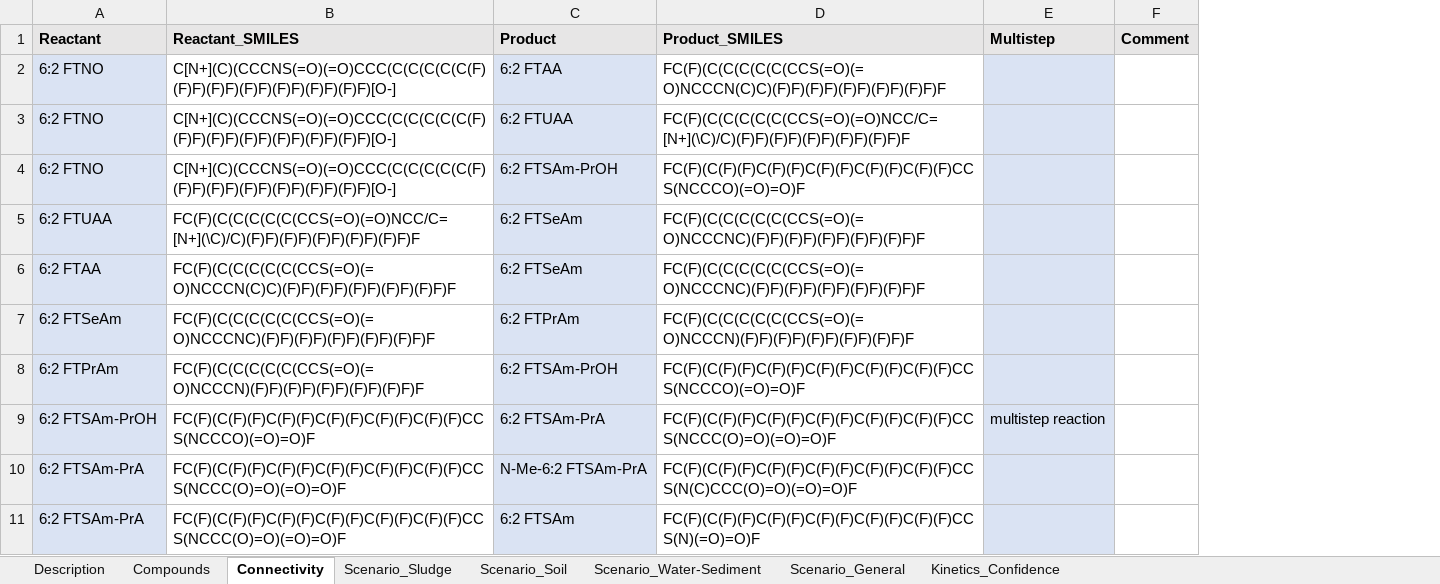
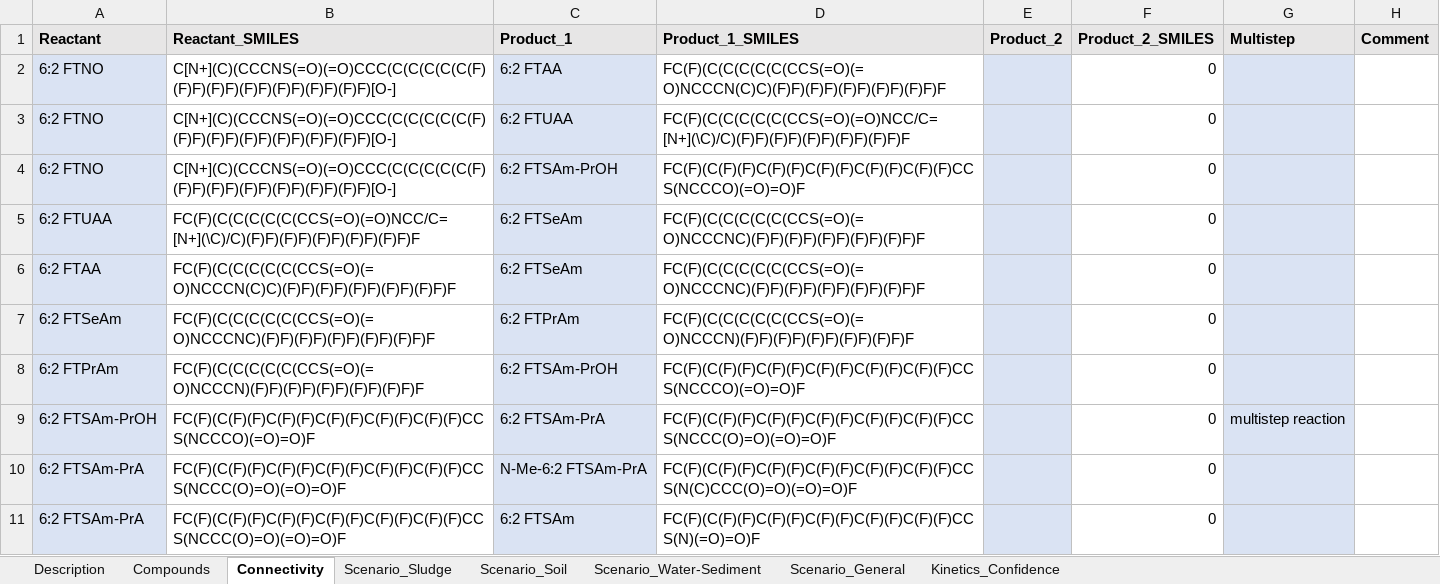
Before and after one commit to FennerLabs/BART, an Excel workbook: BART_FANG_2024_6-2FTNO_Example.xlsx, sheet Connectivity, drawn as a sheet; only a part is shown; values as stored, in another font and other column widths than the file's, no borders; the diff names each change by its address in the sheet, - before the commit and + after, or states it on an @@ line.

Commit message:
Example template v0.0.4

```diff
--- a/BART_FANG_2024_6-2FTNO_Example.xlsx (sheet Connectivity)
+++ b/BART_FANG_2024_6-2FTNO_Example.xlsx (sheet Connectivity)
+column E (Product_2), empty
+column F (Product_2_SMILES), rows 2-11: all 0
-C1: Product
+C1: Product_1
-D1: Product_SMILES
+D1: Product_1_SMILES
```
